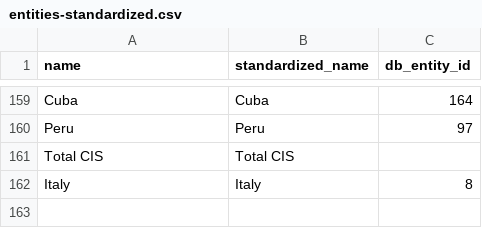
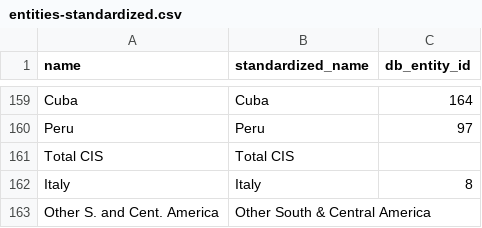
Before and after one commit to owid/importer-bp-statistical-review, a CSV file: standardization/entities-standardized.csv, drawn as a sheet; only a part is shown, gaps mark what is left out.

Commit message:
Fix upsert process for new entities

```diff
--- a/standardization/entities-standardized.csv
+++ b/standardization/entities-standardized.csv
@@ -162 +162,2 @@ Total CIS,Total CIS,
 Italy,Italy,8
+Other S. and Cent. America,Other South & Central America,
```
Also changed, not shown: 1 other file.
